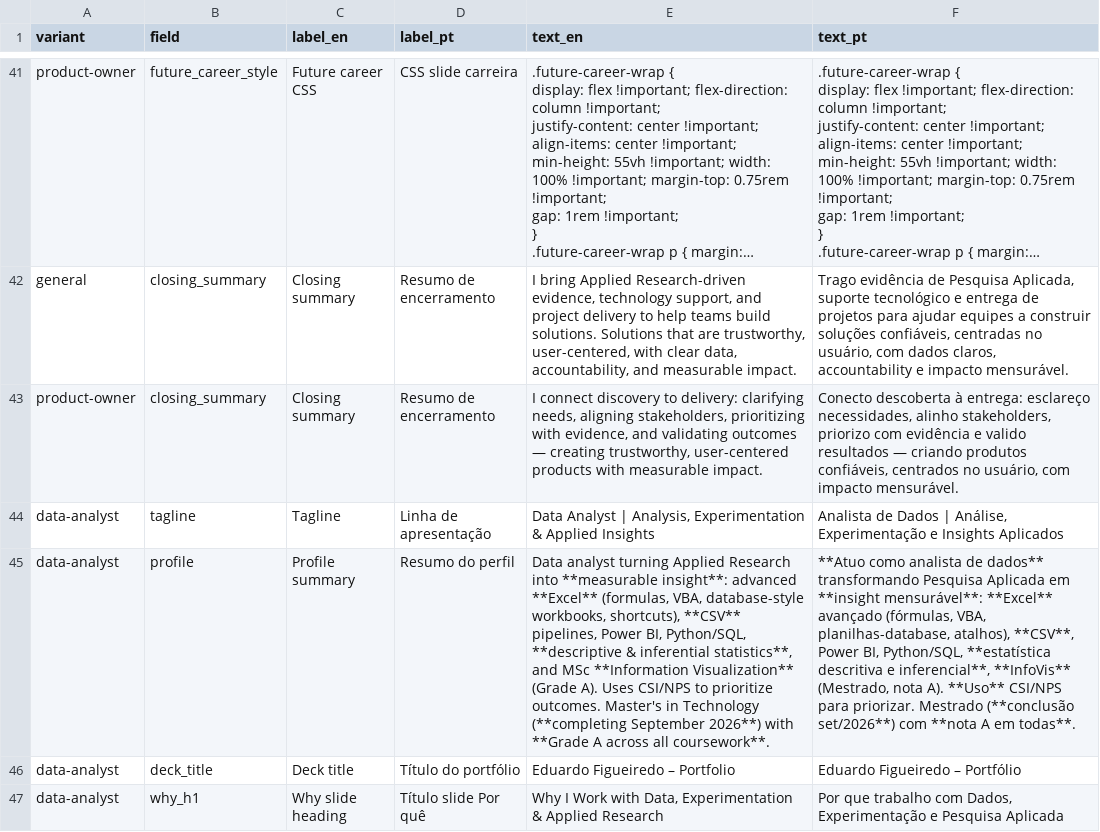
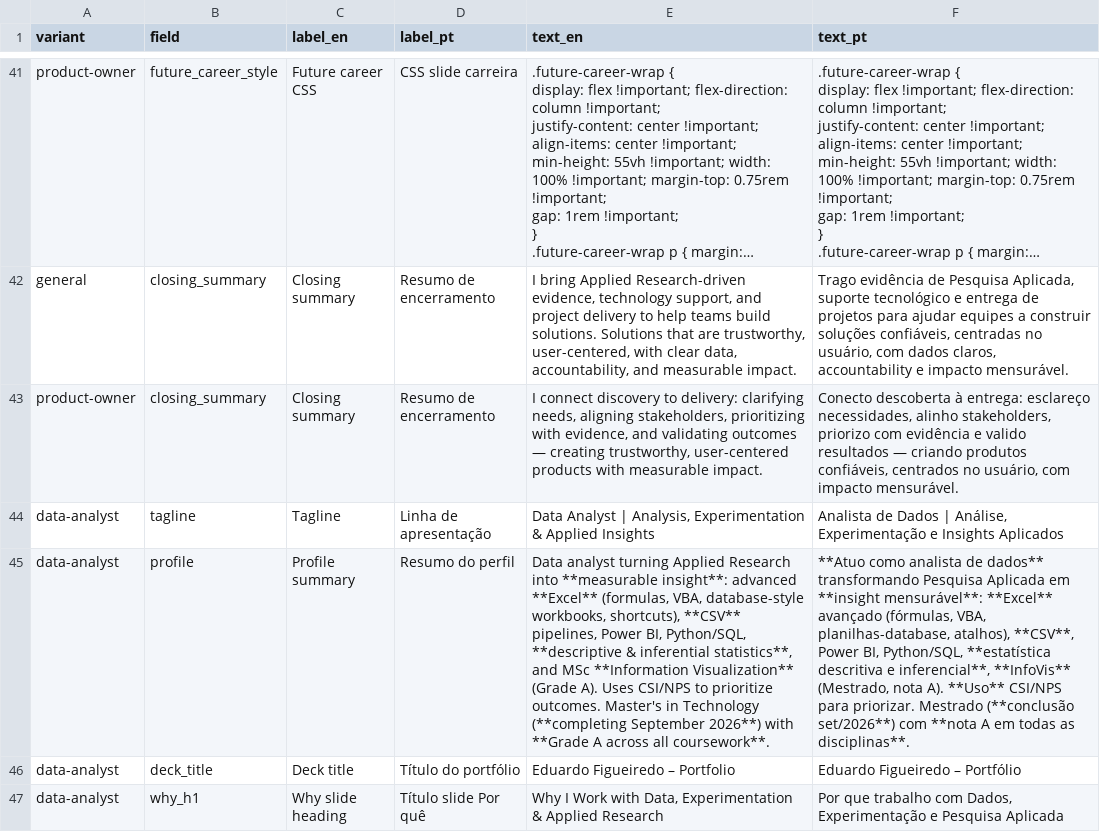
Before and after one commit to duducm2/my-personal-repo, a CSV file: my-data/canonical/narratives.csv, drawn as a sheet; only a part is shown, gaps mark what is left out; long unchanged cells end in …; the diff names each change by its address in the sheet, - before the commit and + after, or states it on an @@ line.

```diff
--- a/my-data/canonical/narratives.csv
+++ b/my-data/canonical/narratives.csv
-F45 (text_pt): …A em todas**.
+F45 (text_pt): …A em todas as disciplinas**.
```
Also changed, not shown: 2 other files.
